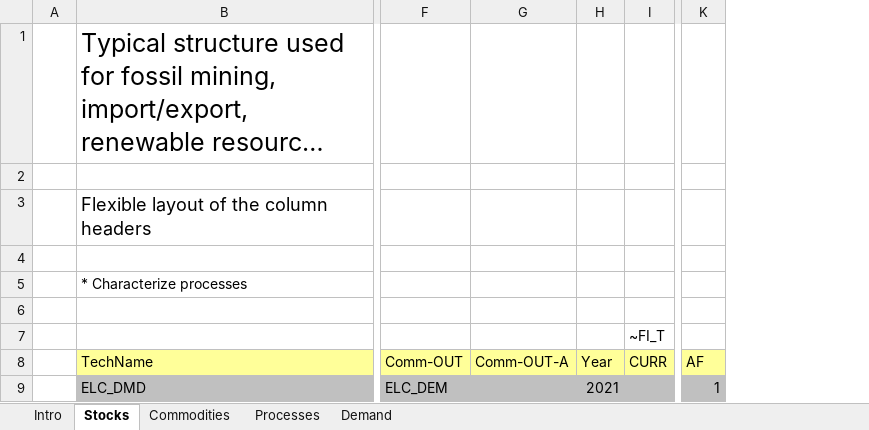
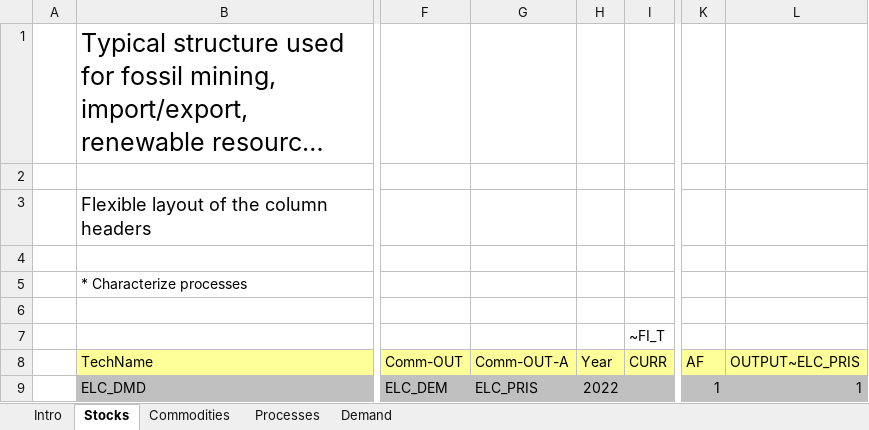
Before and after one commit to Moswalker/Stochastic_invest, an Excel workbook: VT_REG1_ELCDMD_K03.xlsx, sheet Stocks, drawn as a sheet; only a part is shown, gaps mark what is left out; long unchanged cells end in …; values as stored, in another font and other column widths than the file's, no borders; charts and pictures not drawn; the diff names each change by its address in the sheet, - before the commit and + after, or states it on an @@ line.

```diff
--- a/VT_REG1_ELCDMD_K03.xlsx (sheet Stocks)
+++ b/VT_REG1_ELCDMD_K03.xlsx (sheet Stocks)
+column L (OUTPUT~ELC_PRIS), row 9: 1
-G9 (Comm-OUT-A): (empty)
+G9 (Comm-OUT-A): ELC_PRIS
-H9 (Year): 2021
+H9 (Year): 2022
```
Also changed, not shown: sheet Commodities, sheet Demand, formulas that keep their value, SubRES_TMPL/SubRes_ELC_DKprices.xlsx, SuppXLS/Scen_A_SubAnnual8760_EXP.xlsx, 9 other files.
